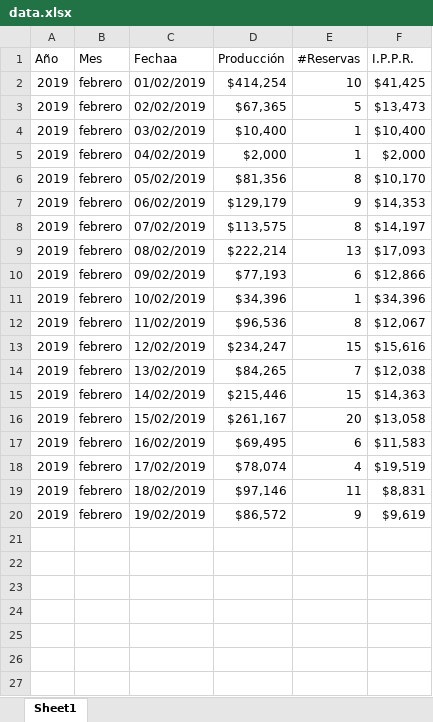
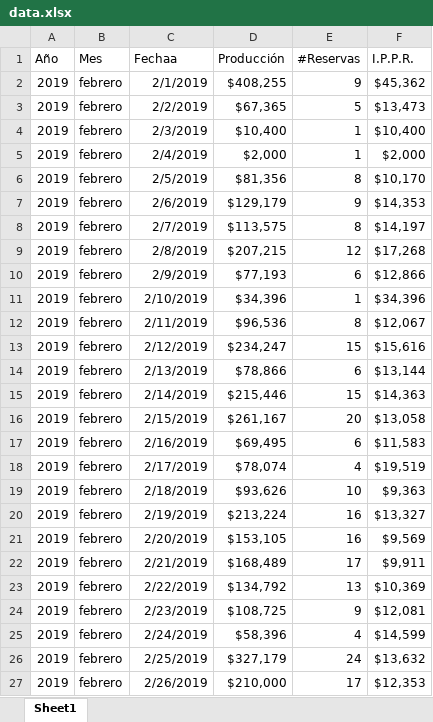
Before and after one commit to businessanalyticsGV/GoalsForecastsAndProbabilites, an Excel workbook: PDN/data.xlsx, sheet Sheet1, drawn as a sheet; values as stored, in another font and other column widths than the file's, no borders; table styles not drawn; removed rows and columns are numbered as before the commit, all else as after; the diff names each change by its address in the sheet, - before the commit and + after, or states it on an @@ line.

```diff
--- a/PDN/data.xlsx (sheet Sheet1)
+++ b/PDN/data.xlsx (sheet Sheet1)
-row 2: 2019 | febrero | 01/02/2019 | $414,254 | 10 | $41,425
+row 2: 2019 | febrero | 2/1/2019 | $408,255 | 9 | $45,362
-C3 (Fechaa): 02/02/2019
+C3 (Fechaa): 2/2/2019
-C4 (Fechaa): 03/02/2019
+C4 (Fechaa): 2/3/2019
-C5 (Fechaa): 04/02/2019
+C5 (Fechaa): 2/4/2019
-C6 (Fechaa): 05/02/2019
+C6 (Fechaa): 2/5/2019
-C7 (Fechaa): 06/02/2019
+C7 (Fechaa): 2/6/2019
-C8 (Fechaa): 07/02/2019
+C8 (Fechaa): 2/7/2019
-row 9: 2019 | febrero | 08/02/2019 | $222,214 | 13 | $17,093
+row 9: 2019 | febrero | 2/8/2019 | $207,215 | 12 | $17,268
-C10 (Fechaa): 09/02/2019
+C10 (Fechaa): 2/9/2019
-C11 (Fechaa): 10/02/2019
+C11 (Fechaa): 2/10/2019
-C12 (Fechaa): 11/02/2019
+C12 (Fechaa): 2/11/2019
-C13 (Fechaa): 12/02/2019
+C13 (Fechaa): 2/12/2019
-row 14: 2019 | febrero | 13/02/2019 | $84,265 | 7 | $12,038
+row 14: 2019 | febrero | 2/13/2019 | $78,866 | 6 | $13,144
-C15 (Fechaa): 14/02/2019
+C15 (Fechaa): 2/14/2019
-C16 (Fechaa): 15/02/2019
+C16 (Fechaa): 2/15/2019
-C17 (Fechaa): 16/02/2019
+C17 (Fechaa): 2/16/2019
-C18 (Fechaa): 17/02/2019
+C18 (Fechaa): 2/17/2019
-row 19: 2019 | febrero | 18/02/2019 | $97,146 | 11 | $8,831
+row 19: 2019 | febrero | 2/18/2019 | $93,626 | 10 | $9,363
+row 20: 2019 | febrero | 2/19/2019 | $213,224 | 16 | $13,327
+row 21: 2019 | febrero | 2/20/2019 | $153,105 | 16 | $9,569
+row 22: 2019 | febrero | 2/21/2019 | $168,489 | 17 | $9,911
+row 23: 2019 | febrero | 2/22/2019 | $134,792 | 13 | $10,369
-C24 (Fechaa): 19/02/2019
+C24 (Fechaa): 2/23/2019
-D24 (Producción): $86,572
+D24 (Producción): $108,725
-F24 (I.P.P.R.): $9,619
+F24 (I.P.P.R.): $12,081
+row 25: 2019 | febrero | 2/24/2019 | $58,396 | 4 | $14,599
+row 26: 2019 | febrero | 2/25/2019 | $327,179 | 24 | $13,632
+row 27: 2019 | febrero | 2/26/2019 | $210,000 | 17 | $12,353
```
Also changed, not shown: Upgrades/data.xlsx, VentaNueva/data.xlsx, 5 other files.
